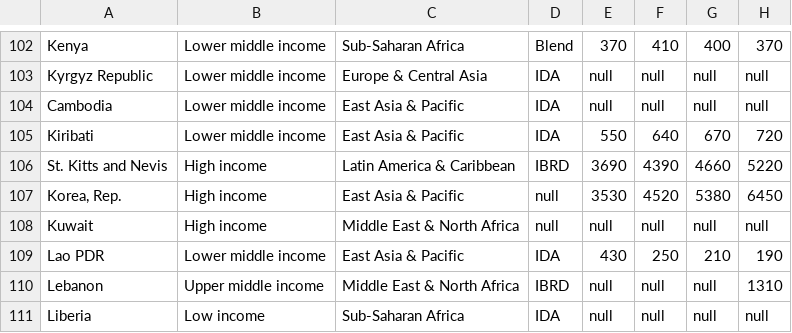
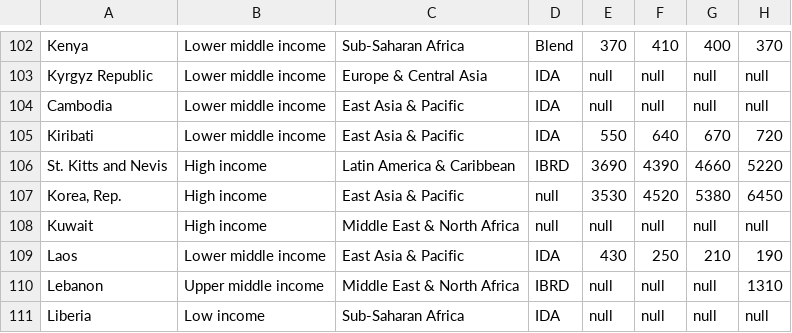
Before and after one commit to ocha0014/FIT3179, a CSV file: Vegalite/FIT3179_A2/data/d1_country_income.csv, drawn as a sheet; only a part is shown, gaps mark what is left out; the diff names each change by its address in the sheet, - before the commit and + after, or states it on an @@ line.

Commit message:
Update d1_country_income.csv
edit country name

```diff
--- a/Vegalite/FIT3179_A2/data/d1_country_income.csv
+++ b/Vegalite/FIT3179_A2/data/d1_country_income.csv
-A109: Lao PDR
+A109: Laos
```
